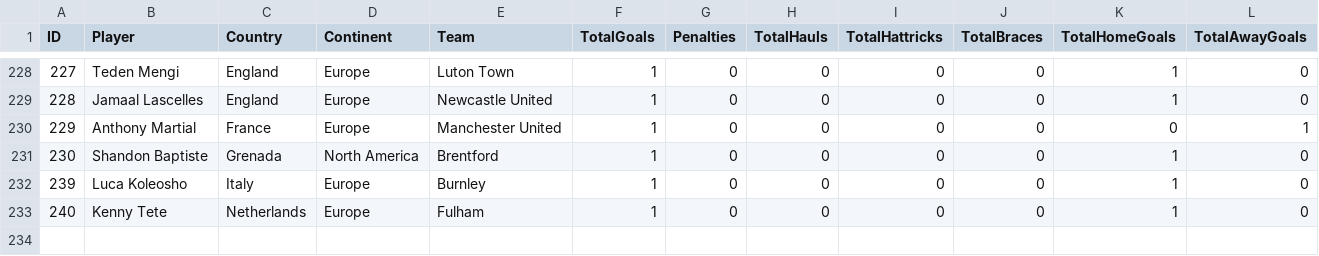
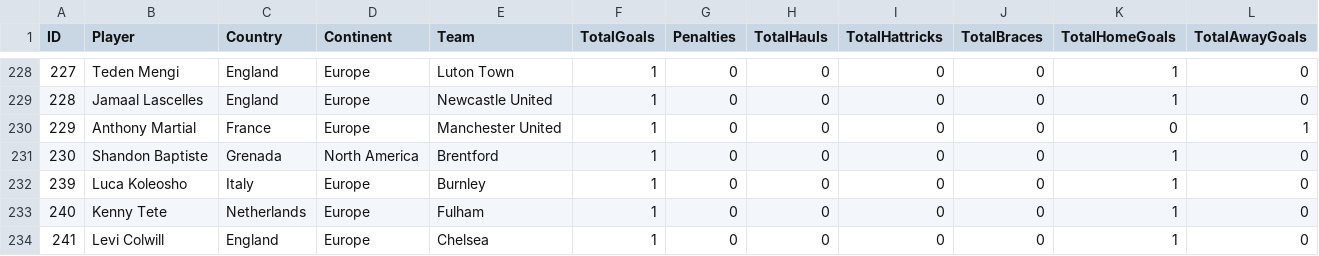
Before and after one commit to plcr9/Prem20232024, a CSV file: lib/topscorers.csv, drawn as a sheet; only a part is shown, gaps mark what is left out; the diff names each change by its address in the sheet, - before the commit and + after, or states it on an @@ line.

Commit message:
Update topscorers.csv

```diff
--- a/lib/topscorers.csv
+++ b/lib/topscorers.csv
+row 234: 241 | Levi Colwill | England | Europe | Chelsea | 1 | 0 | 0 | 0 | 0 | 1 | 0
```
